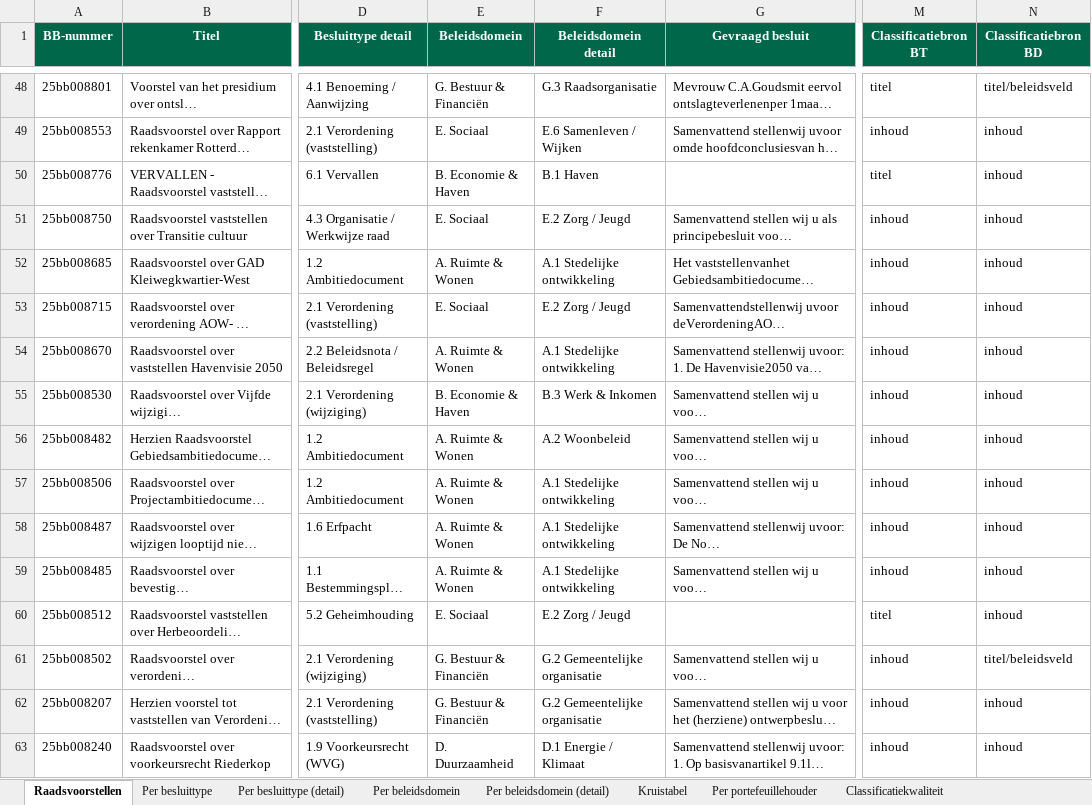
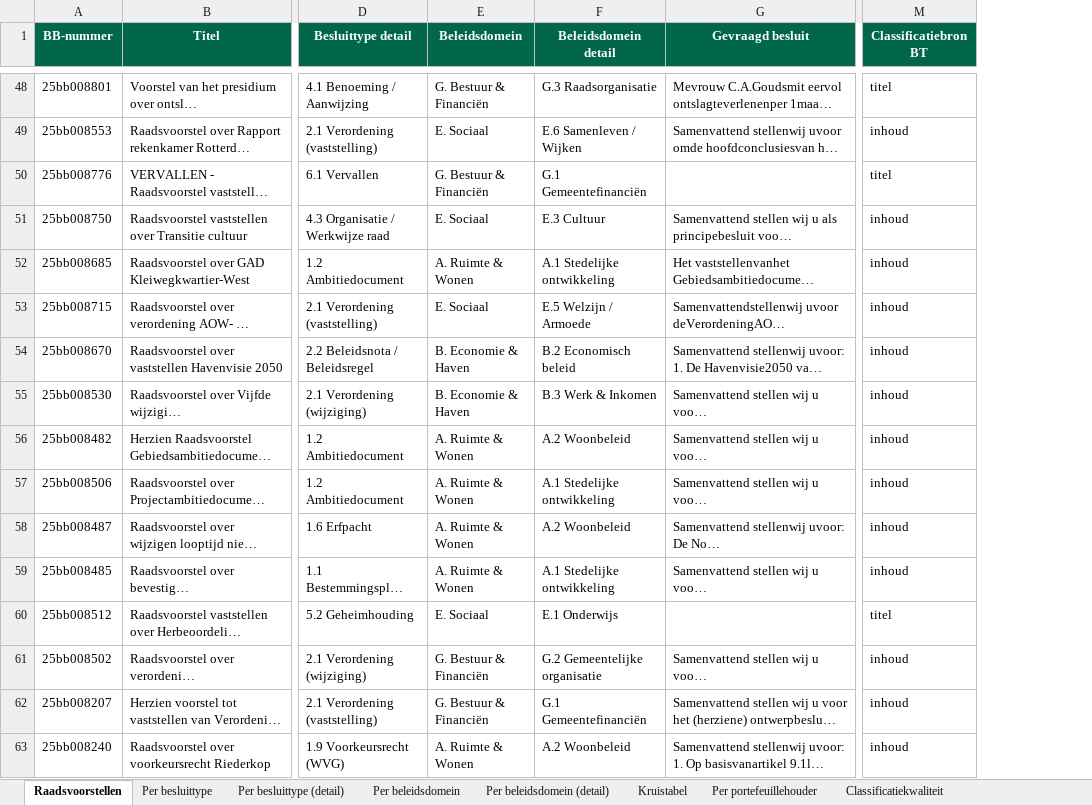
Before and after one commit to hjboschClaude/Raadsbesluiten, an Excel workbook: raadsvoorstellen.xlsx, sheet Raadsvoorstellen, drawn as a sheet; only a part is shown, gaps mark what is left out; long unchanged cells end in …; values as stored, in another font and other column widths than the file's, no borders; the diff covers the shown part only; the diff names each change by its address in the sheet, - before the commit and + after, or states it on an @@ line.

```diff
--- a/raadsvoorstellen.xlsx (sheet Raadsvoorstellen)
+++ b/raadsvoorstellen.xlsx (sheet Raadsvoorstellen)
-column N (Classificatiebron BD), rows 48-63: titel/beleidsveld | inhoud | inhoud | inhoud | inhoud | inhoud | inhoud | inhoud | inhoud | inhoud | inhoud | inhoud | inhoud | titel/beleidsveld | inhoud | inhoud
-E50 (Beleidsdomein): B. Economie & Haven
+E50 (Beleidsdomein): G. Bestuur & Financiën
-F50 (Beleidsdomein detail): B.1 Haven
+F50 (Beleidsdomein detail): G.1 Gemeentefinanciën
-F51 (Beleidsdomein detail): E.2 Zorg / Jeugd
+F51 (Beleidsdomein detail): E.3 Cultuur
-F53 (Beleidsdomein detail): E.2 Zorg / Jeugd
+F53 (Beleidsdomein detail): E.5 Welzijn / Armoede
-E54 (Beleidsdomein): A. Ruimte & Wonen
+E54 (Beleidsdomein): B. Economie & Haven
-F54 (Beleidsdomein detail): A.1 Stedelijke ontwikkeling
+F54 (Beleidsdomein detail): B.2 Economisch beleid
-F58 (Beleidsdomein detail): A.1 Stedelijke ontwikkeling
+F58 (Beleidsdomein detail): A.2 Woonbeleid
-F60 (Beleidsdomein detail): E.2 Zorg / Jeugd
+F60 (Beleidsdomein detail): E.1 Onderwijs
-F62 (Beleidsdomein detail): G.2 Gemeentelijke organisatie
+F62 (Beleidsdomein detail): G.1 Gemeentefinanciën
-E63 (Beleidsdomein): D. Duurzaamheid
+E63 (Beleidsdomein): A. Ruimte & Wonen
-F63 (Beleidsdomein detail): D.1 Energie / Klimaat
+F63 (Beleidsdomein detail): A.2 Woonbeleid
```
Also changed, not shown: 451 edited cells elsewhere in this sheet, sheet Per beleidsdomein (detail), sheet Kruistabel, sheet Per beleidsdomein, sheet Classificatiekwaliteit, 1 other file.
